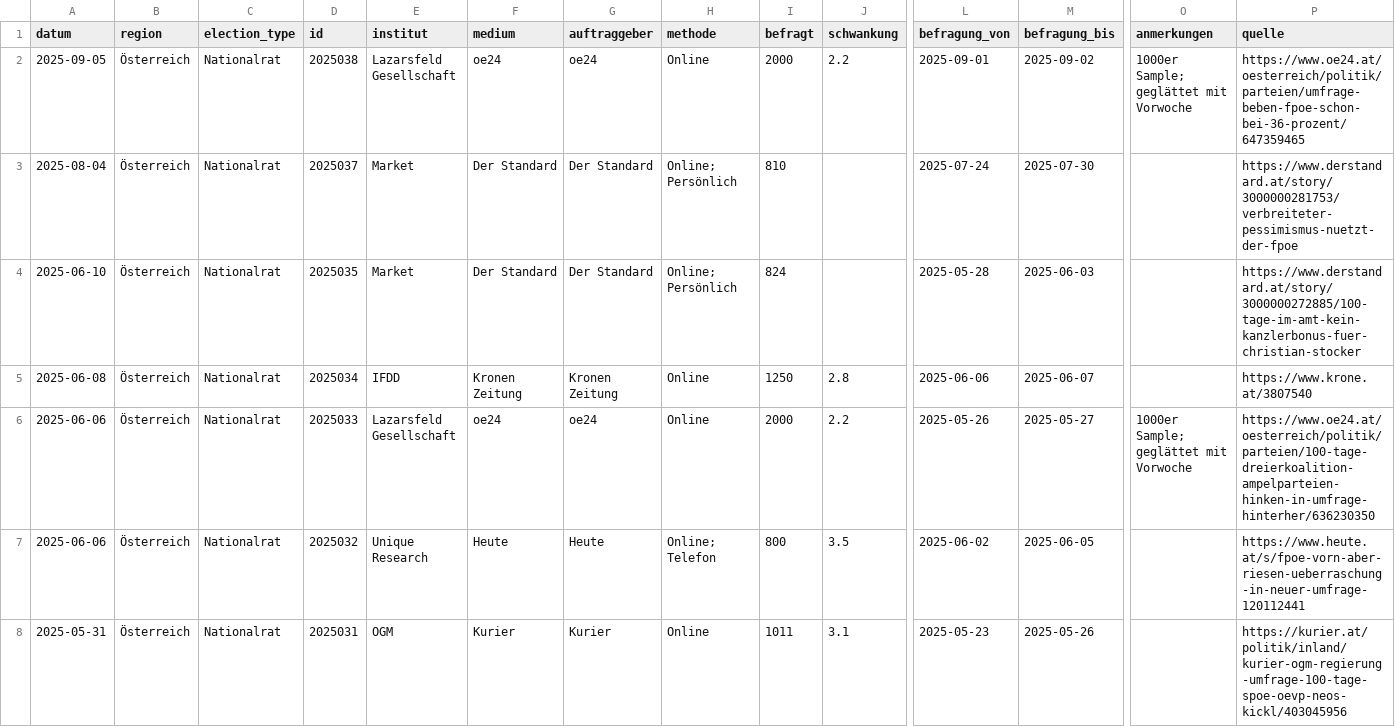
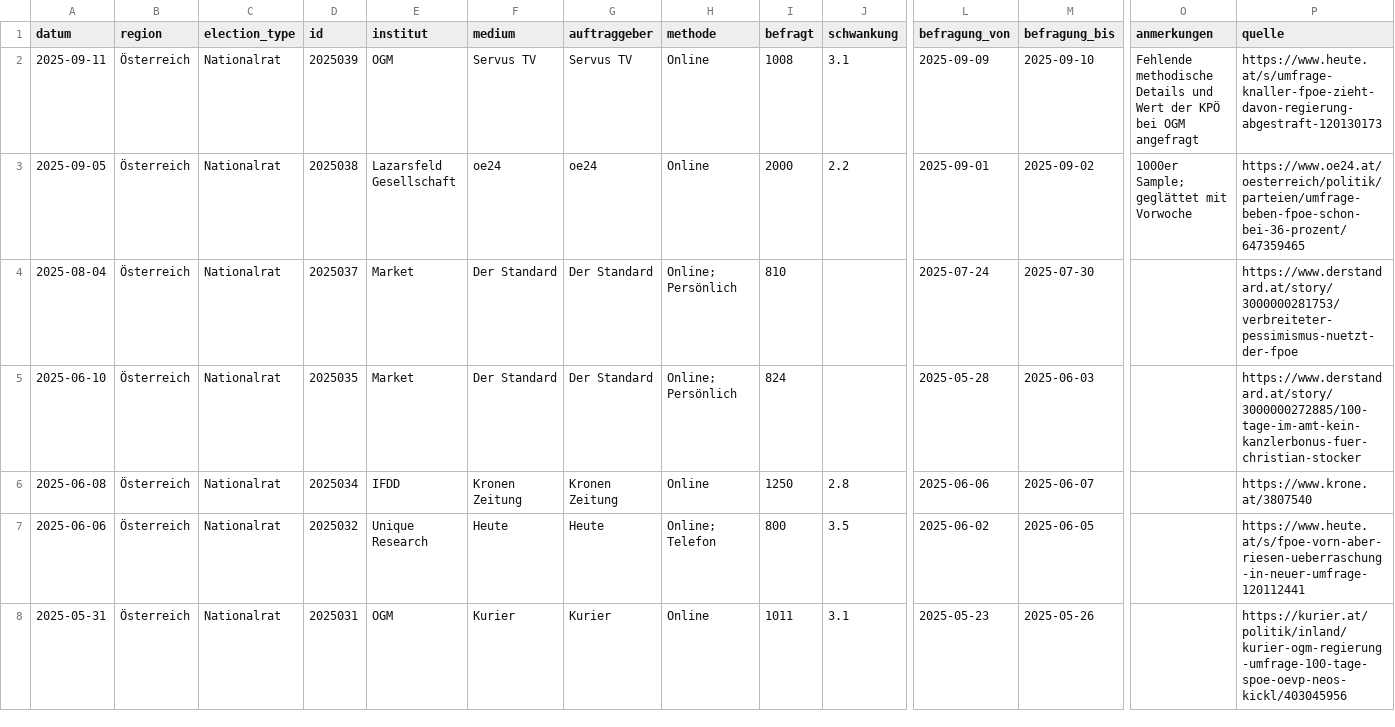
Before and after one commit to dstDatenjournalismus/2024-umfragentracker, a CSV file: output/data/sonntagsfrage/sonntagsfrage.csv, drawn as a sheet; only a part is shown, gaps mark what is left out; removed rows and columns are numbered as before the commit, all else as after; rows hold the shown columns only; the diff names each change by its address in the sheet, - before the commit and + after, or states it on an @@ line.

```diff
--- a/output/data/sonntagsfrage/sonntagsfrage.csv
+++ b/output/data/sonntagsfrage/sonntagsfrage.csv
+row 2: 2025-09-11 | Österreich | Nationalrat | 2025039 | OGM | Servus TV | Servus TV | Online | 1008 | 3.1 | 2025-09-09 | 2025-09-10 | Fehlende methodische Details und Wert der KPÖ bei OGM angefragt | https://www.heute.at/s/umfrage-knaller-fpoe-zieht-davon-regierung-abgestraft-120130173
-row 6: 2025-06-06 | Österreich | Nationalrat | 2025033 | Lazarsfeld Gesellschaft | oe24 | oe24 | Online | 2000 | 2.2 | 2025-05-26 | 2025-05-27 | 1000er Sample; geglättet mit Vorwoche | https://www.oe24.at/oesterreich/politik/parteien/100-tage-dreierkoalition-ampelparteien-hinken-in-umfrage-hinterher/636230350
```
Also changed, not shown: 1 other file.
